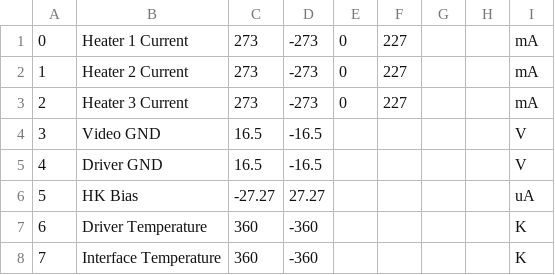
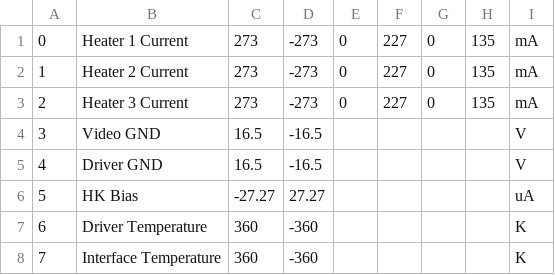
Before and after one commit to TESScience/FPE, a TSV file: FPE/Data/HeaterGroup.tsv, drawn as a sheet.

Commit message:
Range for heater currents.

```diff
--- a/FPE/Data/HeaterGroup.tsv
+++ b/FPE/Data/HeaterGroup.tsv
@@ -1,4 +1,4 @@
-0	Heater 1 Current	273	-273	0	227			mA	
-1	Heater 2 Current	273	-273	0	227			mA	
-2	Heater 3 Current	273	-273	0	227			mA	
+0	Heater 1 Current	273	-273	0	227	0	135	mA	
+1	Heater 2 Current	273	-273	0	227	0	135	mA	
+2	Heater 3 Current	273	-273	0	227	0	135	mA	
 3	Video GND	16.5	-16.5					V	
```
